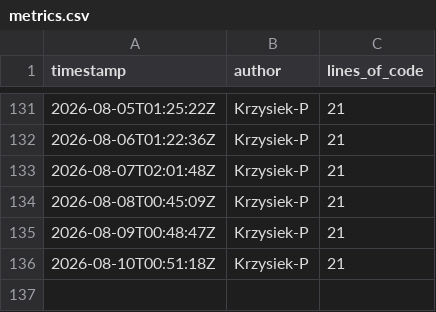
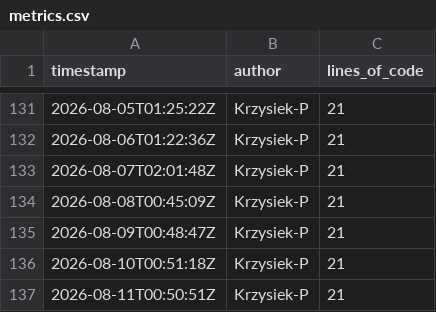
Before and after one commit to OctoTS/OctoTS-demo, a CSV file: metrics.csv, drawn as a sheet; only a part is shown, gaps mark what is left out.

```diff
--- a/metrics.csv
+++ b/metrics.csv
@@ -136 +136,2 @@ timestamp,author,lines_of_code
 2026-08-10T00:51:18Z,Krzysiek-P,21
+2026-08-11T00:50:51Z,Krzysiek-P,21
```
